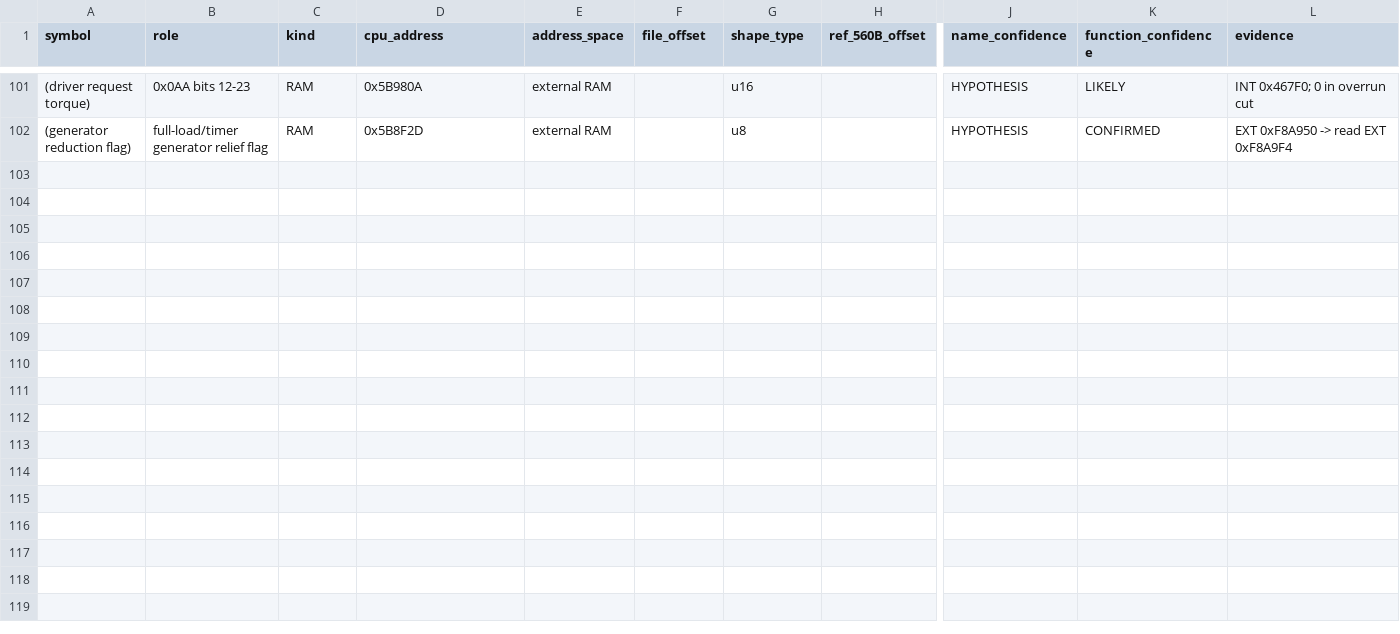
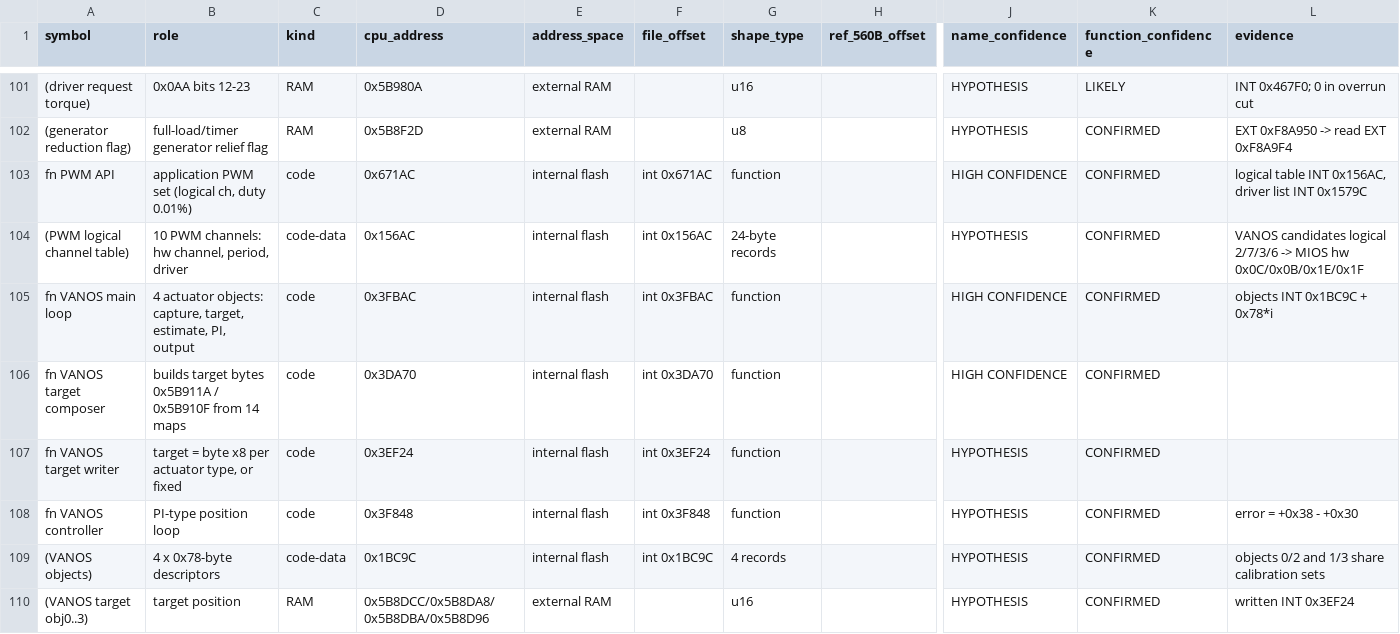
Before and after one commit to jefafafah/BMW-N62-ME9.2-Research, a CSV file: research/symbol-map-770B.csv, drawn as a sheet; only a part is shown, gaps mark what is left out; rows hold the shown columns only; the diff covers the shown part only; the diff names each change by its address in the sheet, - before the commit and + after, or states it on an @@ line.

```diff
--- a/research/symbol-map-770B.csv
+++ b/research/symbol-map-770B.csv
+row 103: fn PWM API | application PWM set (logical ch, duty 0.01%) | code | 0x671AC | internal flash | int 0x671AC | function |  | HIGH CONFIDENCE | CONFIRMED | logical table INT 0x156AC, driver list INT 0x1579C
+row 104: (PWM logical channel table) | 10 PWM channels: hw channel, period, driver | code-data | 0x156AC | internal flash | int 0x156AC | 24-byte records |  | HYPOTHESIS | CONFIRMED | VANOS candidates logical 2/7/3/6 -> MIOS hw 0x0C/0x0B/0x1E/0x1F
+row 105: fn VANOS main loop | 4 actuator objects: capture, target, estimate, PI, output | code | 0x3FBAC | internal flash | int 0x3FBAC | function |  | HIGH CONFIDENCE | CONFIRMED | objects INT 0x1BC9C + 0x78*i
+row 106: fn VANOS target composer | builds target bytes 0x5B911A / 0x5B910F from 14 maps | code | 0x3DA70 | internal flash | int 0x3DA70 | function |  | HIGH CONFIDENCE | CONFIRMED
+row 107: fn VANOS target writer | target = byte x8 per actuator type, or fixed | code | 0x3EF24 | internal flash | int 0x3EF24 | function |  | HYPOTHESIS | CONFIRMED
+row 108: fn VANOS controller | PI-type position loop | code | 0x3F848 | internal flash | int 0x3F848 | function |  | HYPOTHESIS | CONFIRMED | error = +0x38 - +0x30
+row 109: (VANOS objects) | 4 x 0x78-byte descriptors | code-data | 0x1BC9C | internal flash | int 0x1BC9C | 4 records |  | HYPOTHESIS | CONFIRMED | objects 0/2 and 1/3 share calibration sets
+row 110: (VANOS target obj0..3) | target position | RAM | 0x5B8DCC/0x5B8DA8/0x5B8DBA/0x5B8D96 | external RAM |  | u16 |  | HYPOTHESIS | CONFIRMED | written INT 0x3EF24
```
Also changed, not shown: 8 added rows elsewhere in this file, 3 other files.
